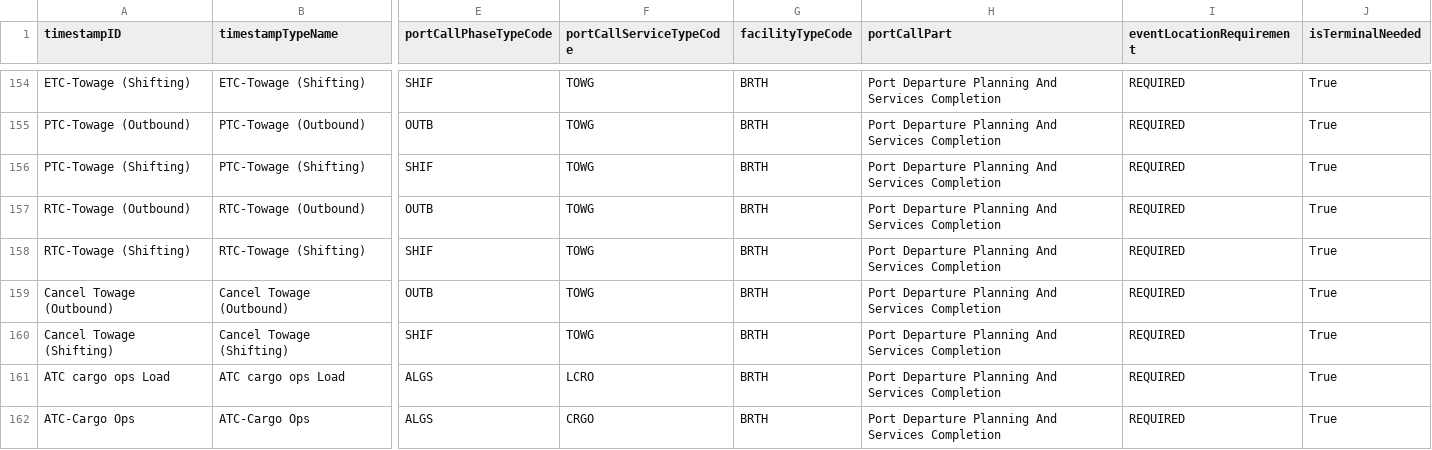
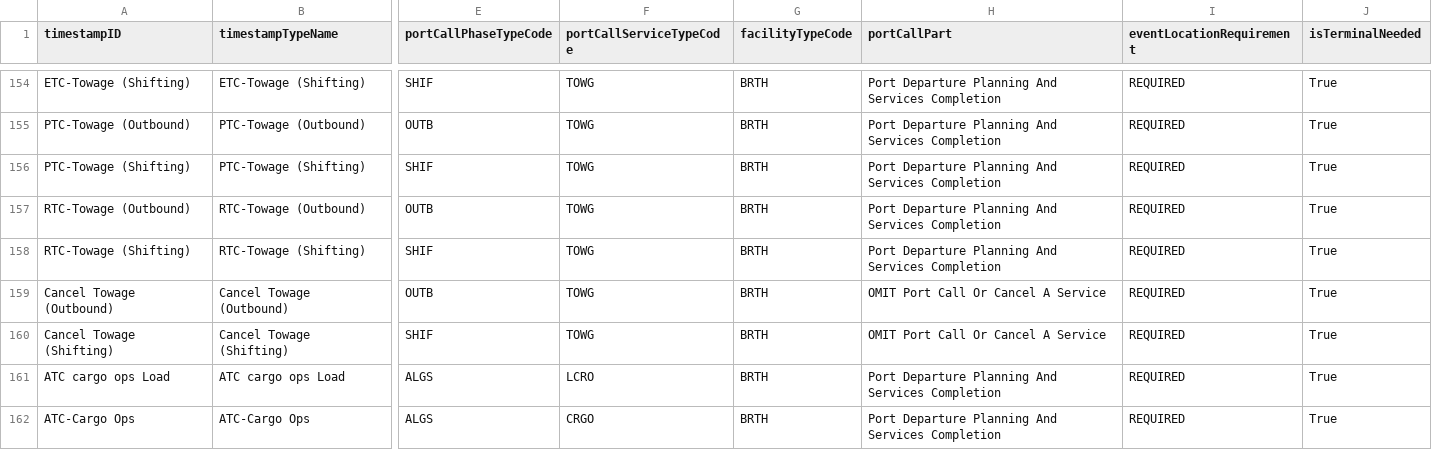
Before and after one commit to dcsaorg/DCSA-Information-Model, a CSV file: datamodel/samples.d/timestampdefinitions.csv, drawn as a sheet; only a part is shown, gaps mark what is left out; the diff covers the shown part only; the diff names each change by its address in the sheet, - before the commit and + after, or states it on an @@ line.

Commit message:
generate TS: Correct port call part for all cancels
Signed-off-by: Niels Thykier <nt@asseco.dk>

```diff
--- a/datamodel/samples.d/timestampdefinitions.csv
+++ b/datamodel/samples.d/timestampdefinitions.csv
-H159:H160 (portCallPart): Port Departure Planning And Services Completion
+H159:H160 (portCallPart): OMIT Port Call Or Cancel A Service
```
Also changed, not shown: 14 edited cells elsewhere in this file, 1 other file.
